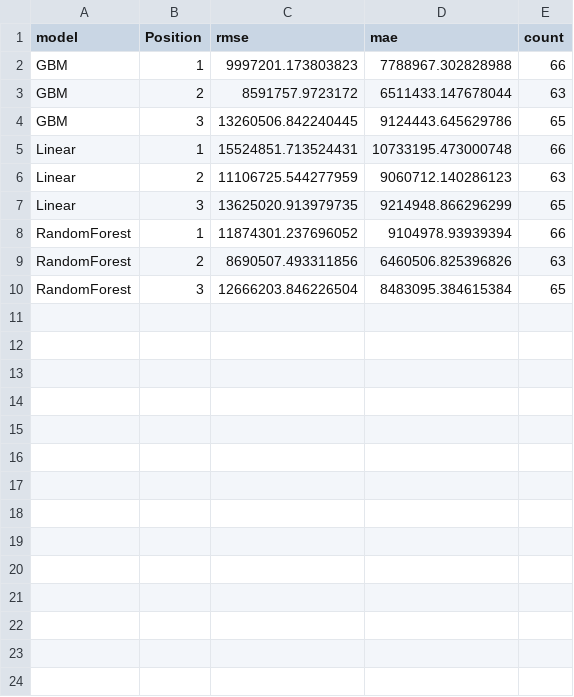
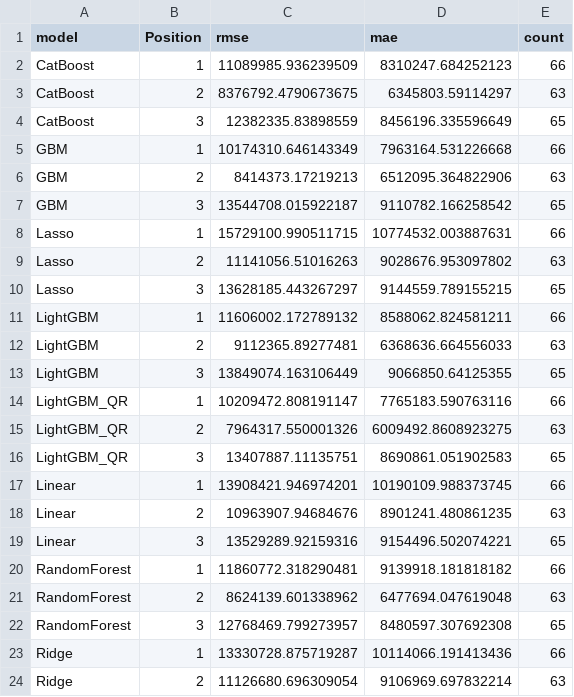
Before and after one commit to Ashrafur-Khan/Market-Value-Prediction-Py, a CSV file: outputs/figures/segment_metrics_position.csv, drawn as a sheet; only a part is shown; the diff covers the shown part only.

```diff
--- a/outputs/figures/segment_metrics_position.csv
+++ b/outputs/figures/segment_metrics_position.csv
@@ -1,10 +1,24 @@
 model,Position,rmse,mae,count
-GBM,1,9997201.173803823,7788967.302828988,66
-GBM,2,8591757.9723172,6511433.147678044,63
-GBM,3,13260506.842240445,9124443.645629786,65
-Linear,1,15524851.713524431,10733195.473000748,66
-Linear,2,11106725.544277959,9060712.140286123,63
-Linear,3,13625020.913979735,9214948.866296299,65
-RandomForest,1,11874301.237696052,9104978.93939394,66
-RandomForest,2,8690507.493311856,6460506.825396826,63
-RandomForest,3,12666203.846226504,8483095.384615384,65
+CatBoost,1,11089985.936239509,8310247.684252123,66
+CatBoost,2,8376792.4790673675,6345803.59114297,63
+CatBoost,3,12382335.83898559,8456196.335596649,65
+GBM,1,10174310.646143349,7963164.531226668,66
+GBM,2,8414373.17219213,6512095.364822906,63
+GBM,3,13544708.015922187,9110782.166258542,65
+Lasso,1,15729100.990511715,10774532.003887631,66
+Lasso,2,11141056.51016263,9028676.953097802,63
+Lasso,3,13628185.443267297,9144559.789155215,65
+LightGBM,1,11606002.172789132,8588062.824581211,66
+LightGBM,2,9112365.89277481,6368636.664556033,63
+LightGBM,3,13849074.163106449,9066850.64125355,65
+LightGBM_QR,1,10209472.808191147,7765183.590763116,66
+LightGBM_QR,2,7964317.550001326,6009492.8608923275,63
+LightGBM_QR,3,13407887.11135751,8690861.051902583,65
+Linear,1,13908421.946974201,10190109.988373745,66
+Linear,2,10963907.94684676,8901241.480861235,63
+Linear,3,13529289.92159316,9154496.502074221,65
+RandomForest,1,11860772.318290481,9139918.181818182,66
+RandomForest,2,8624139.601338962,6477694.047619048,63
+RandomForest,3,12768469.799273957,8480597.307692308,65
+Ridge,1,13330728.875719287,10114066.191413436,66
+Ridge,2,11126680.696309054,9106969.697832214,63
```
Also changed, not shown: 4 added rows elsewhere in this file, outputs/figures/segment_metrics_league.csv, outputs/figures/top_residuals.csv, 53 other files.
